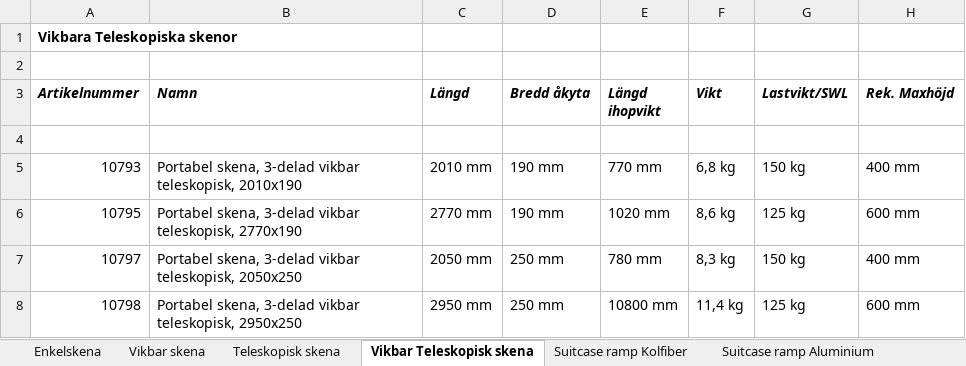
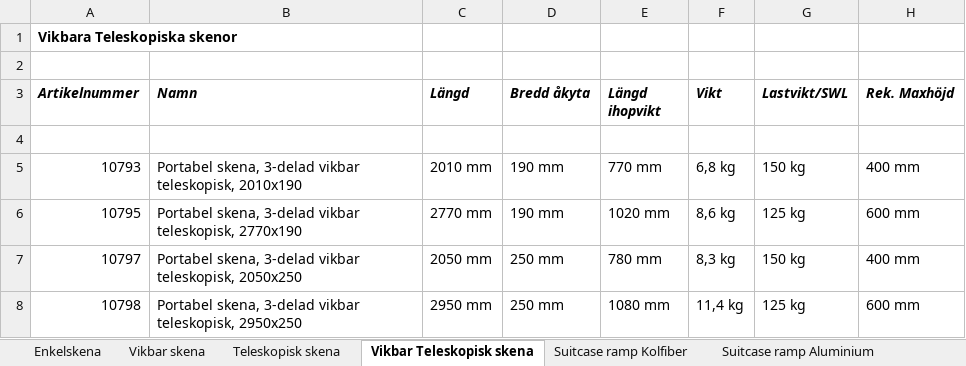
Before and after one commit to redelefant-mr-e/FEAL, an Excel workbook: OneDrive_1_16.9.2026/Artiklar till produktsidorna Portabla ramper.xlsx, sheet Vikbar Teleskopisk skena, drawn as a sheet; values as stored, in another font and other column widths than the file's, no borders; the diff names each change by its address in the sheet, - before the commit and + after, or states it on an @@ line.

```diff
--- a/OneDrive_1_16.9.2026/Artiklar till produktsidorna Portabla ramper.xlsx (sheet Vikbar Teleskopisk skena)
+++ b/OneDrive_1_16.9.2026/Artiklar till produktsidorna Portabla ramper.xlsx (sheet Vikbar Teleskopisk skena)
-E8 (Längd ihopvikt): 10800 mm
+E8 (Längd ihopvikt): 1080 mm
```
Also changed, not shown: sheet Teleskopisk skena, OneDrive_1_16.9.2026/Artiklar till produktsidorna Transport.xlsx, 7 other files.
